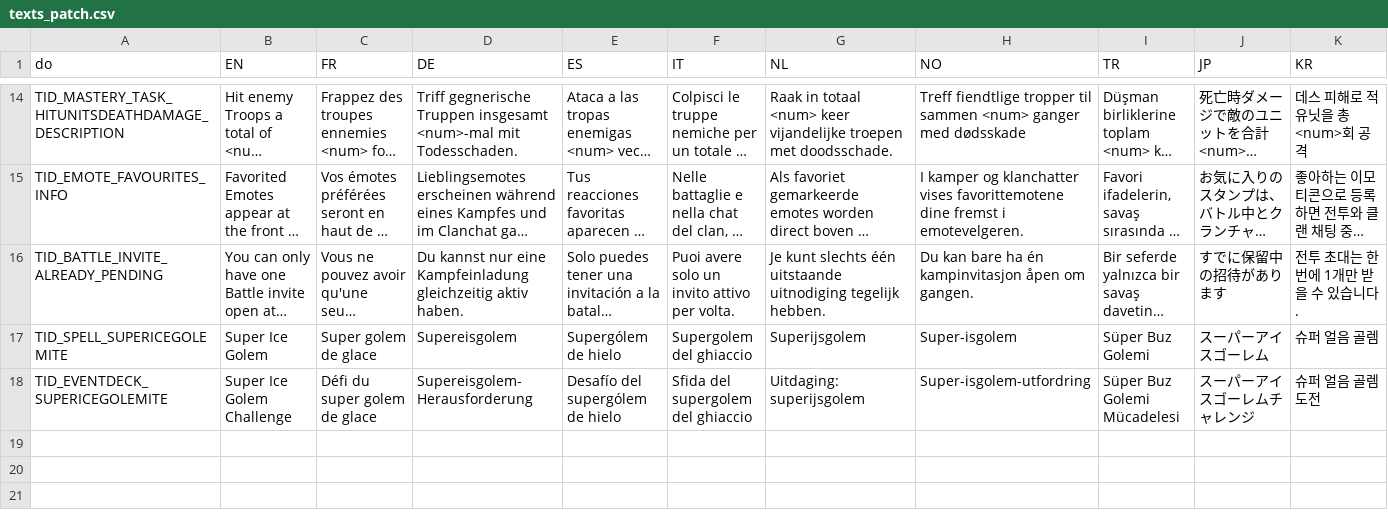
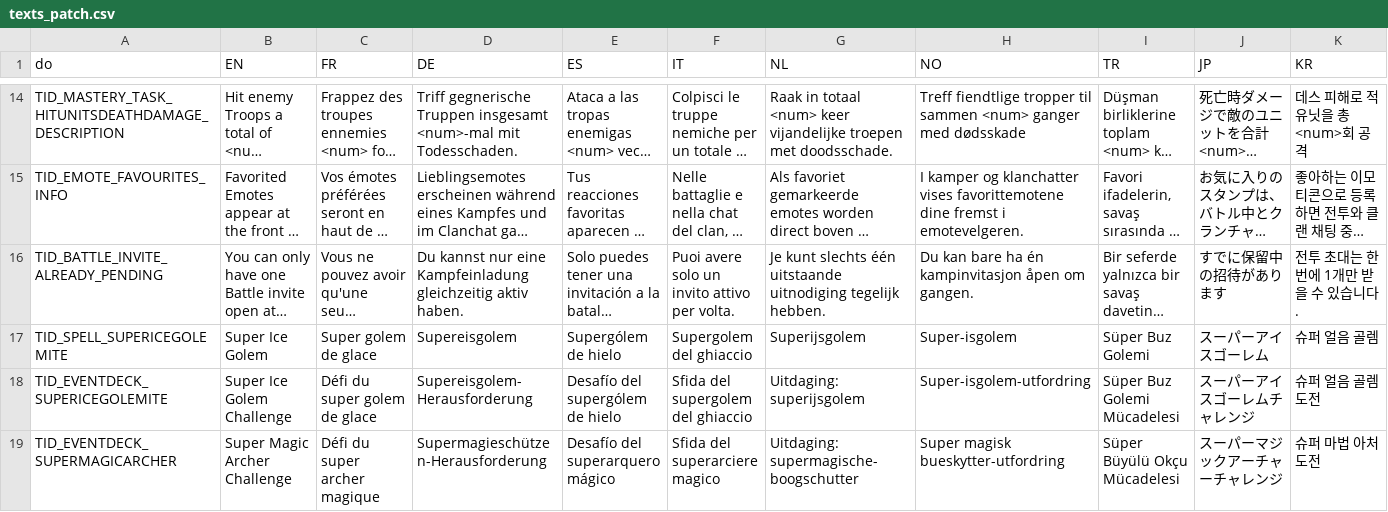
Before and after one commit to smlbiobot/cr-csv, a CSV file: assets/csv_client/texts_patch.csv, drawn as a sheet; only a part is shown, gaps mark what is left out; long unchanged cells end in …; rows hold the shown columns only; the diff names each change by its address in the sheet, - before the commit and + after, or states it on an @@ line.

```diff
--- a/assets/csv_client/texts_patch.csv
+++ b/assets/csv_client/texts_patch.csv
+row 19: TID_EVENTDECK_SUPERMAGICARCHER | Super Magic Archer Challenge | Défi du super archer magique | Supermagieschützen-Herausforderung | Desafío del superarquero mágico | Sfida del superarciere magico | Uitdaging: supermagische-boogschutter | Super magisk bueskytter-utfordring | Süper Büyülü Okçu Mücadelesi | スーパーマジックアーチャーチャレンジ | 슈퍼 마법 아처 도전
```
Also changed, not shown: assets/csv_client/demo.csv, assets/csv_client/particle_emitters.csv, 9 other files.
